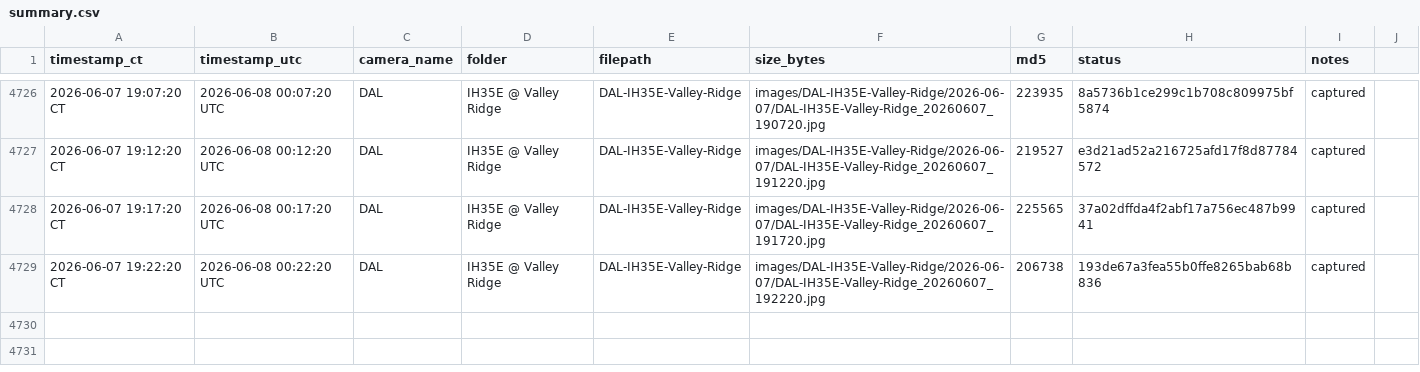
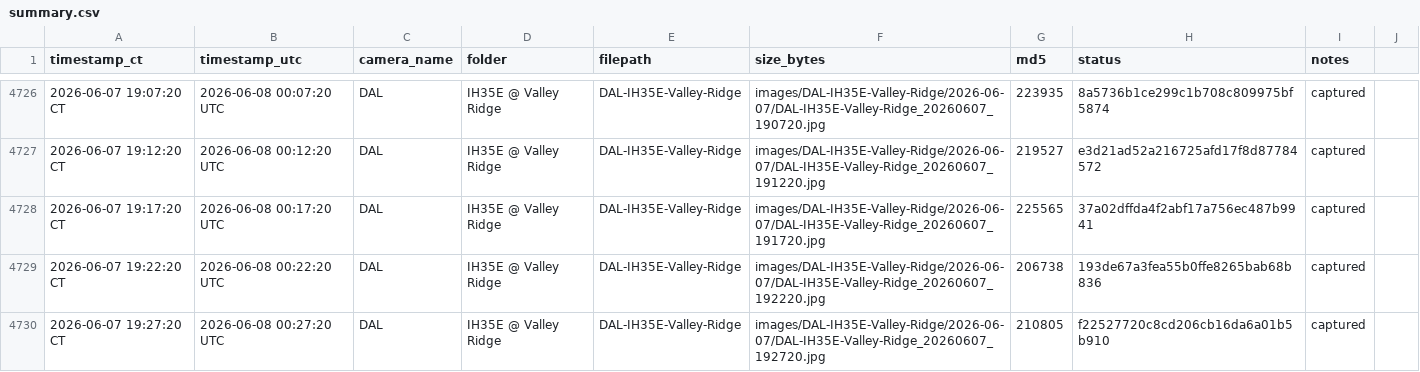
Before and after one commit to aifornsb/txdot-cameras, a CSV file: summary.csv, drawn as a sheet; only a part is shown, gaps mark what is left out.

Commit message:
IH35E Valley Ridge — 2026-06-08 00:27 UTC

```diff
--- a/summary.csv
+++ b/summary.csv
@@ -4729 +4729,2 @@ timestamp_ct,timestamp_utc,camera_name,folder,filepath,size_bytes,md5,status,not
 2026-06-07 19:22:20 CT,2026-06-08 00:22:20 UTC,DAL,IH35E @ Valley Ridge,DAL-IH35E-Valley-Ridge,images/DAL-IH35E-Valley-Ridge/2026-06-07/DAL-IH35E-Valley-Ridge_20260607_192220.jpg,206738,193de67a3fea55b0ffe8265bab68b836,captured,
+2026-06-07 19:27:20 CT,2026-06-08 00:27:20 UTC,DAL,IH35E @ Valley Ridge,DAL-IH35E-Valley-Ridge,images/DAL-IH35E-Valley-Ridge/2026-06-07/DAL-IH35E-Valley-Ridge_20260607_192720.jpg,210805,f22527720c8cd206cb16da6a01b5b910,captured,
```
Also changed, not shown: 1 other file.
